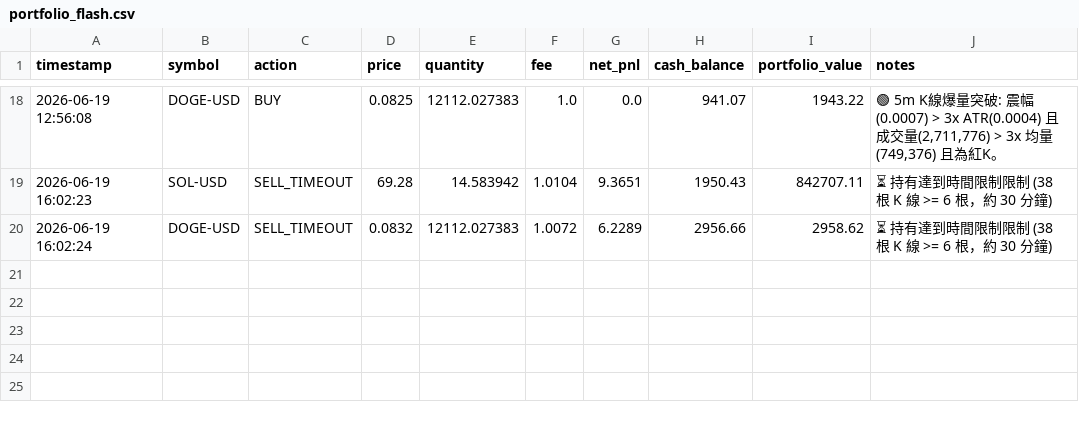
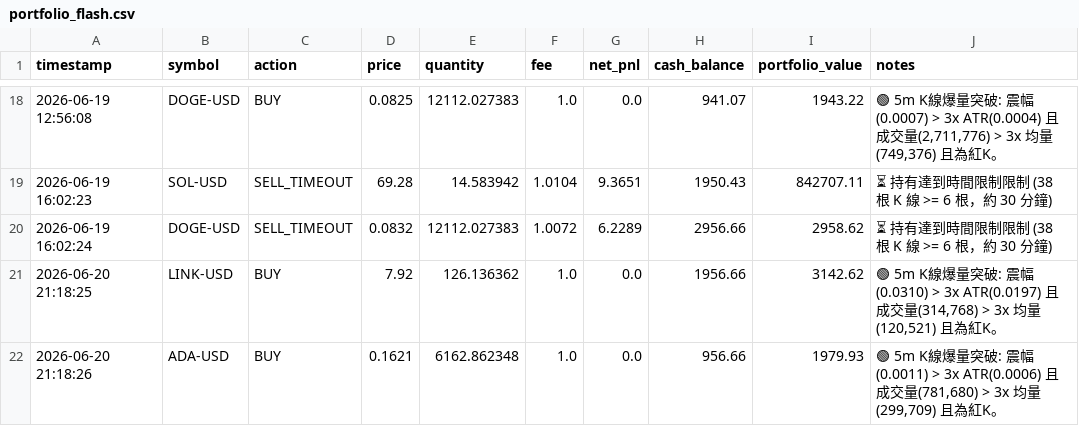
Before and after one commit to b11200034/AI-Flash-Hunter, a CSV file: portfolio_flash.csv, drawn as a sheet; only a part is shown, gaps mark what is left out.

```diff
--- a/portfolio_flash.csv
+++ b/portfolio_flash.csv
@@ -20 +20,3 @@
 2026-06-19 16:02:24,DOGE-USD,SELL_TIMEOUT,0.0832,12112.027383,1.0072,6.2289,2956.66,2958.62,⏳ 持有達到時間限制限制 (38 根 K 線 >= 6 根，約 30 分鐘)
+2026-06-20 21:18:25,LINK-USD,BUY,7.92,126.136362,1.0,0.0,1956.66,3142.62,"🟢 5m K線爆量突破: 震幅(0.0310) > 3x ATR(0.0197) 且 成交量(314,768) > 3x 均量(120,521) 且為紅K。"
+2026-06-20 21:18:26,ADA-USD,BUY,0.1621,6162.862348,1.0,0.0,956.66,1979.93,"🟢 5m K線爆量突破: 震幅(0.0011) > 3x ATR(0.0006) 且 成交量(781,680) > 3x 均量(299,709) 且為紅K。"
```
Also changed, not shown: 1 other file.
